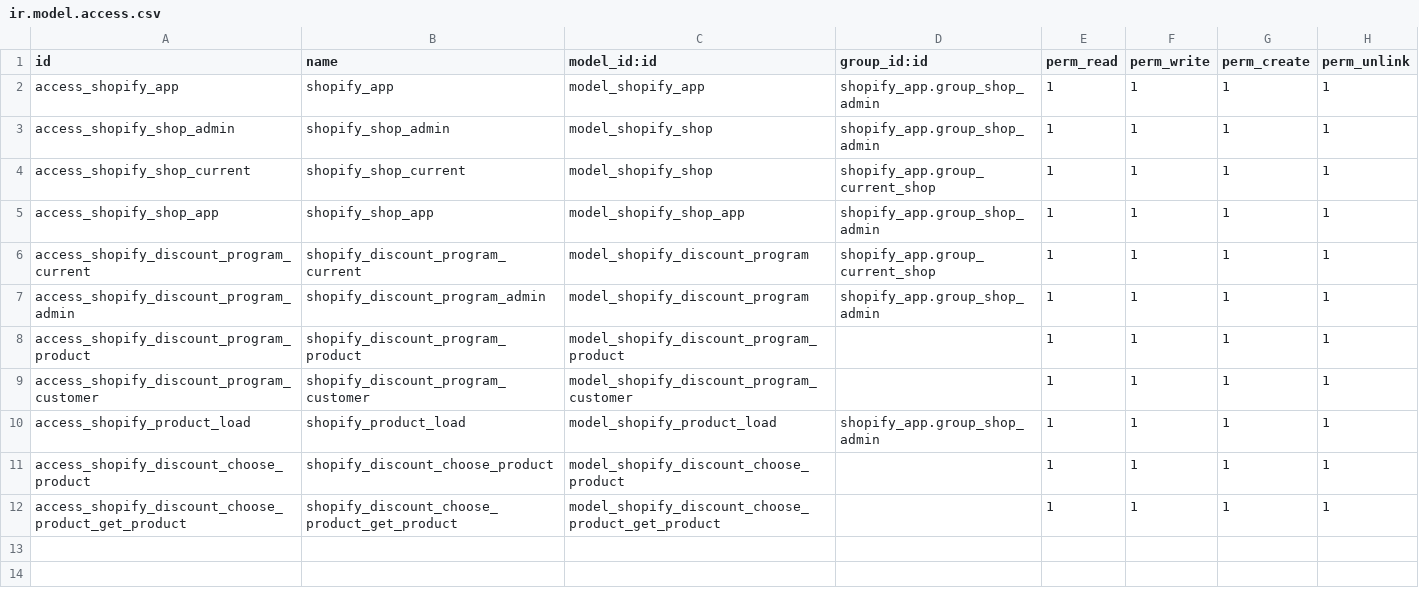
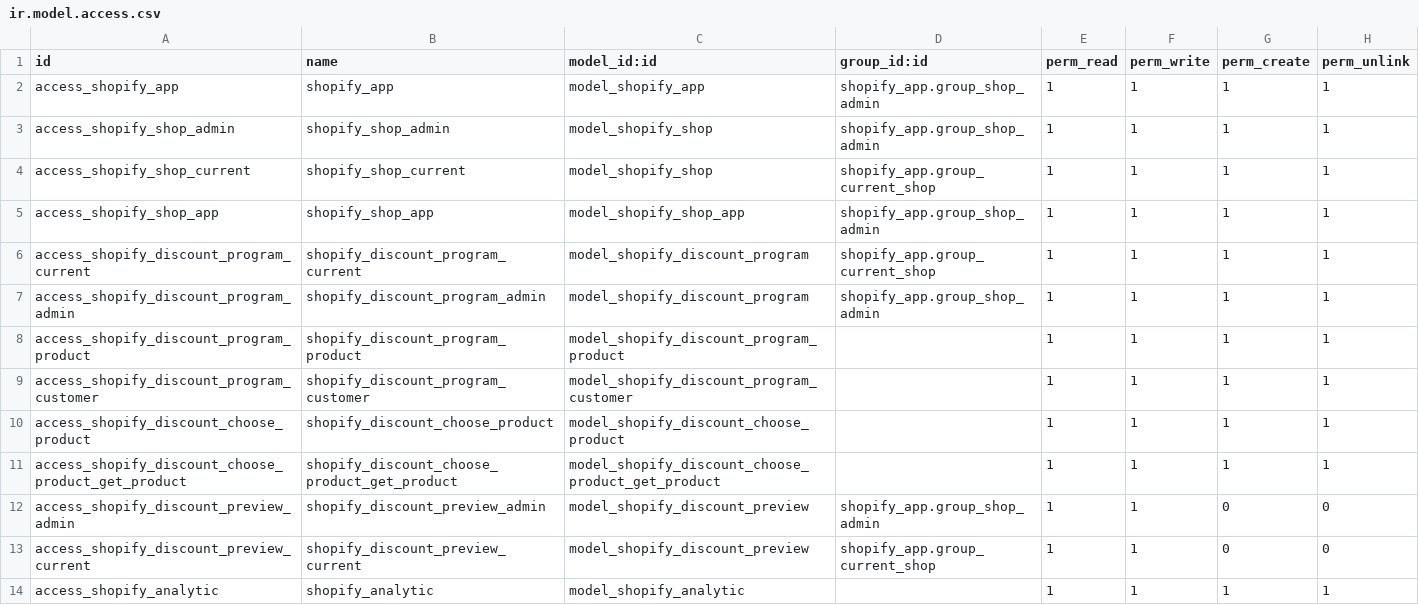
Before and after one commit to Kanta-sill/shopify_app, a CSV file: security/ir.model.access.csv, drawn as a sheet; removed rows and columns are numbered as before the commit, all else as after; the diff names each change by its address in the sheet, - before the commit and + after, or states it on an @@ line.

```diff
--- a/security/ir.model.access.csv
+++ b/security/ir.model.access.csv
-row 10: access_shopify_product_load | shopify_product_load | model_shopify_product_load | shopify_app.group_shop_admin | 1 | 1 | 1 | 1
+row 12: access_shopify_discount_preview_admin | shopify_discount_preview_admin | model_shopify_discount_preview | shopify_app.group_shop_admin | 1 | 1 | 0 | 0
+row 13: access_shopify_discount_preview_current | shopify_discount_preview_current | model_shopify_discount_preview | shopify_app.group_current_shop | 1 | 1 | 0 | 0
+row 14: access_shopify_analytic | shopify_analytic | model_shopify_analytic |  | 1 | 1 | 1 | 1
```
Also changed, not shown: 29 other files.
